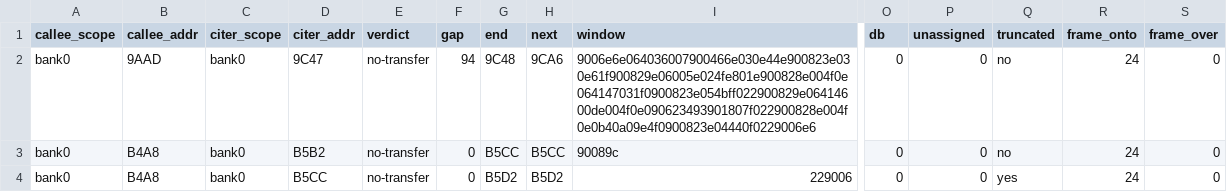
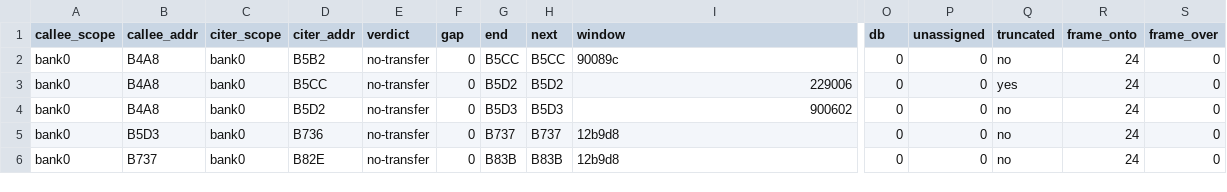
Before and after one commit to ElDavoo/tongfang-gm7mg7p-re, a CSV file: ec/ghidra/gap-citation-scan.csv, drawn as a sheet; only a part is shown, gaps mark what is left out; the shorter side is filled out with more unchanged rows; rows hold the shown columns only; the diff names each change by its address in the sheet, - before the commit and + after, or states it on an @@ line.

```diff
--- a/ec/ghidra/gap-citation-scan.csv
+++ b/ec/ghidra/gap-citation-scan.csv
-row 2: bank0 | 9AAD | bank0 | 9C47 | no-transfer | 94 | 9C48 | 9CA6 | 9006e6e064036007900466e030e44e900823e030e61f900829e06005e024fe801e900828e004f0e064147031f0900823e054bff022900829e06414600de004f0e090623493901807f022900828e004f0e0b40a09e4f0900823e04440f0229006e6 | 0 | 0 | no | 24 | 0
```
Also changed, not shown: ec/annotations/function-groups.csv, ec/annotations/xdata-registers.csv, 39 other files.
